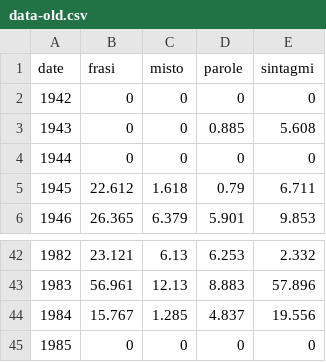
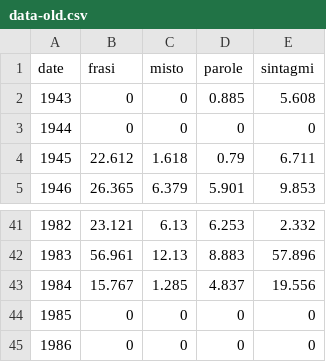
Before and after one commit to bea92/stream-elenchi, a CSV file: data/data-old.csv, drawn as a sheet; only a part is shown, gaps mark what is left out.

```diff
--- a/data/data-old.csv
+++ b/data/data-old.csv
@@ -1,3 +1,2 @@
 date,frasi,misto,parole,sintagmi
-1942,0,0,0,0
 1943,0,0,0.885,5.608
@@ -45 +44,2 @@ date,frasi,misto,parole,sintagmi
 1985,0,0,0,0
+1986,0,0,0,0
```
Also changed, not shown: 4 other files.
